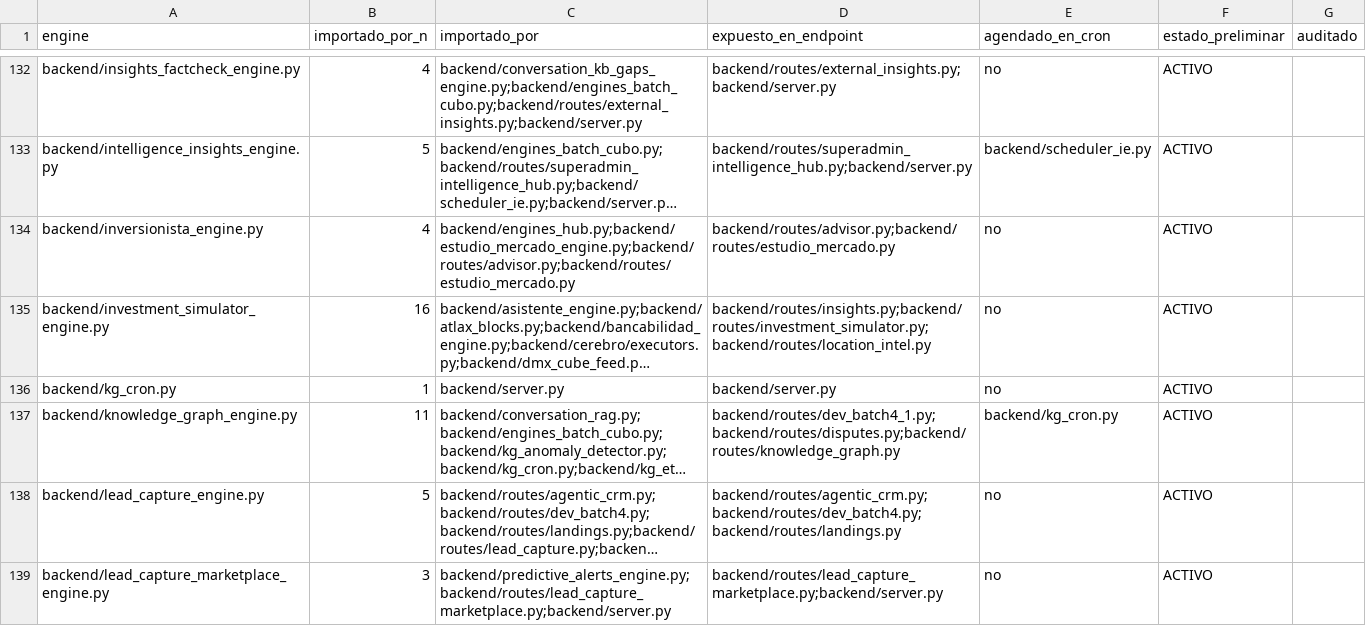
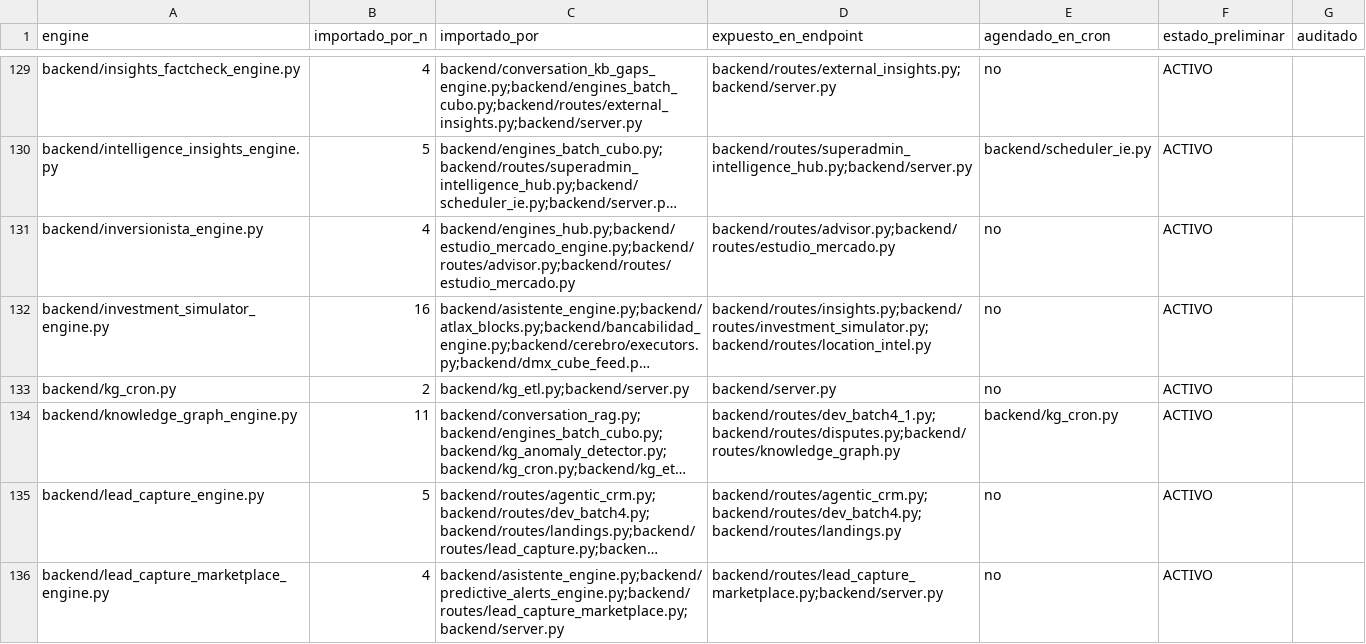
Before and after one commit to manuia88/desarrollos_mvp_emergent, a CSV file: auditoria/MOTORES.csv, drawn as a sheet; only a part is shown, gaps mark what is left out; long unchanged cells end in …; addresses are those after the commit; the diff covers the shown part only; the diff names each change by its address in the sheet, - before the commit and + after, or states it on an @@ line.

Commit message:
[AUD-001/002/003] fix: backend/.env.example completo (167 vars antes sin doc) + 02_FEATURES 762→812 (Sección B tenía 100) + detector huérfanos arreglado (15→0 reales) + HALLAZGOS/CORRECCIONES/scripts
Nota: frontend/.env.example está gitignored (no se commitea); las 18 vars REACT_APP quedan documentadas localmente.

```diff
--- a/auditoria/MOTORES.csv
+++ b/auditoria/MOTORES.csv
-B133 (importado_por_n): 1
+B133 (importado_por_n): 2
-C133 (importado_por): backend/server.py
+C133 (importado_por): backend/kg_etl.py;backend/server.py
-B136 (importado_por_n): 3
+B136 (importado_por_n): 4
-C136 (importado_por): backend/predictive_alerts_engine.py;backend/routes/lead_capture_marketplace.py;backend/server.py
+C136 (importado_por): backend/asistente_engine.py;backend/predictive_alerts_engine.py;backend/routes/lead_capture_marketplace.py;backend/server.py
```
Also changed, not shown: 3 removed rows and 135 edited cells elsewhere in this file, auditoria/ENDPOINTS.csv, auditoria/ENV_VARS.csv, 8 other files.
